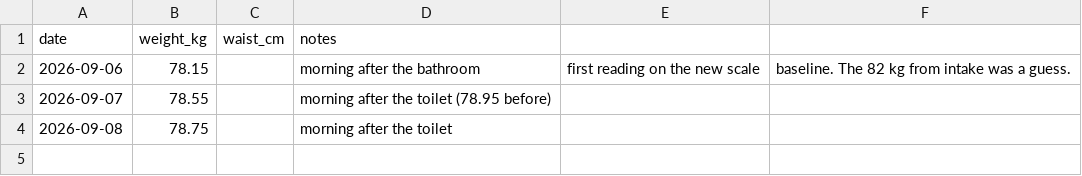
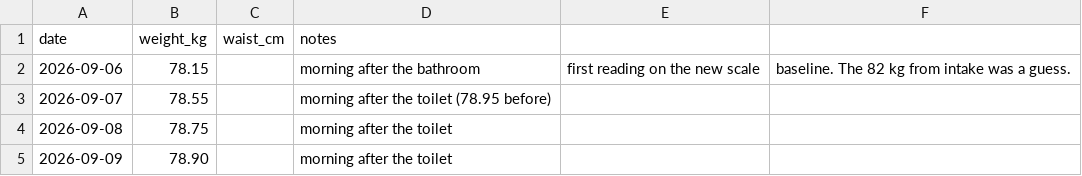
Before and after one commit to stansilaisijfrnep/Private_fitness, a CSV file: logs/bodyweight.csv, drawn as a sheet.

```diff
--- a/logs/bodyweight.csv
+++ b/logs/bodyweight.csv
@@ -4 +4,2 @@ date,weight_kg,waist_cm,notes
 2026-09-08,78.75,,morning after the toilet
+2026-09-09,78.90,,morning after the toilet
```
Also changed, not shown: 1 other file.
